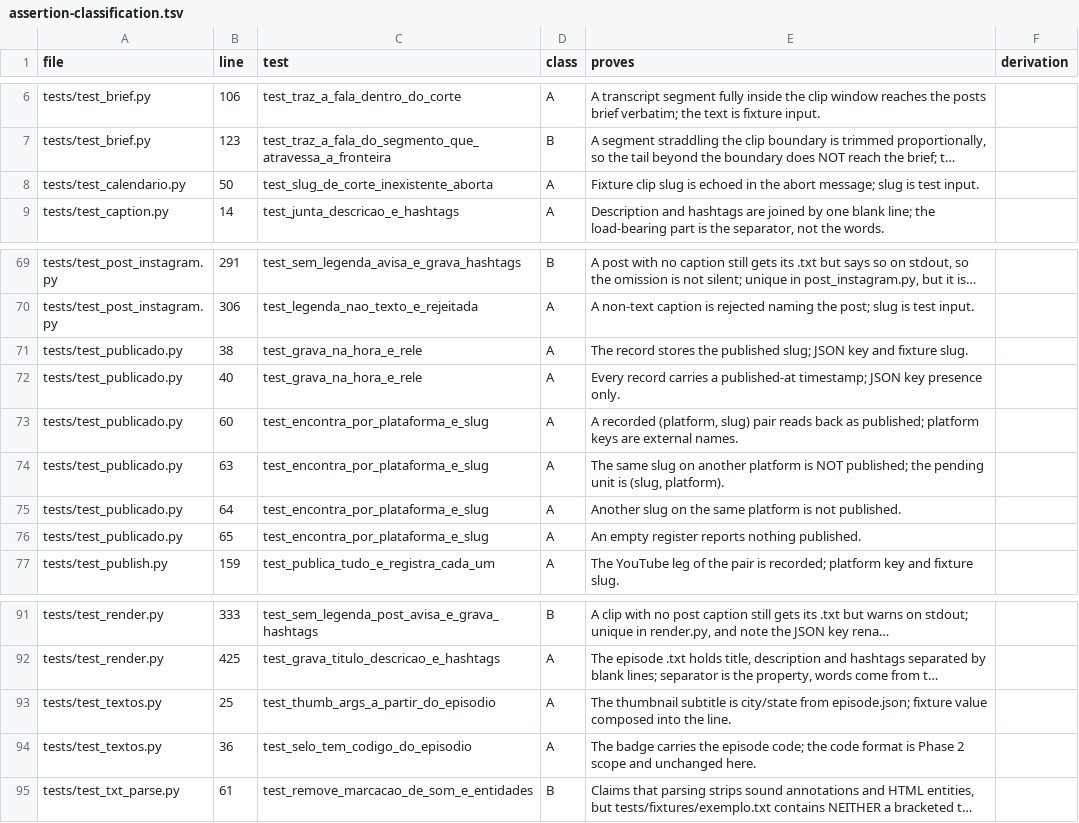
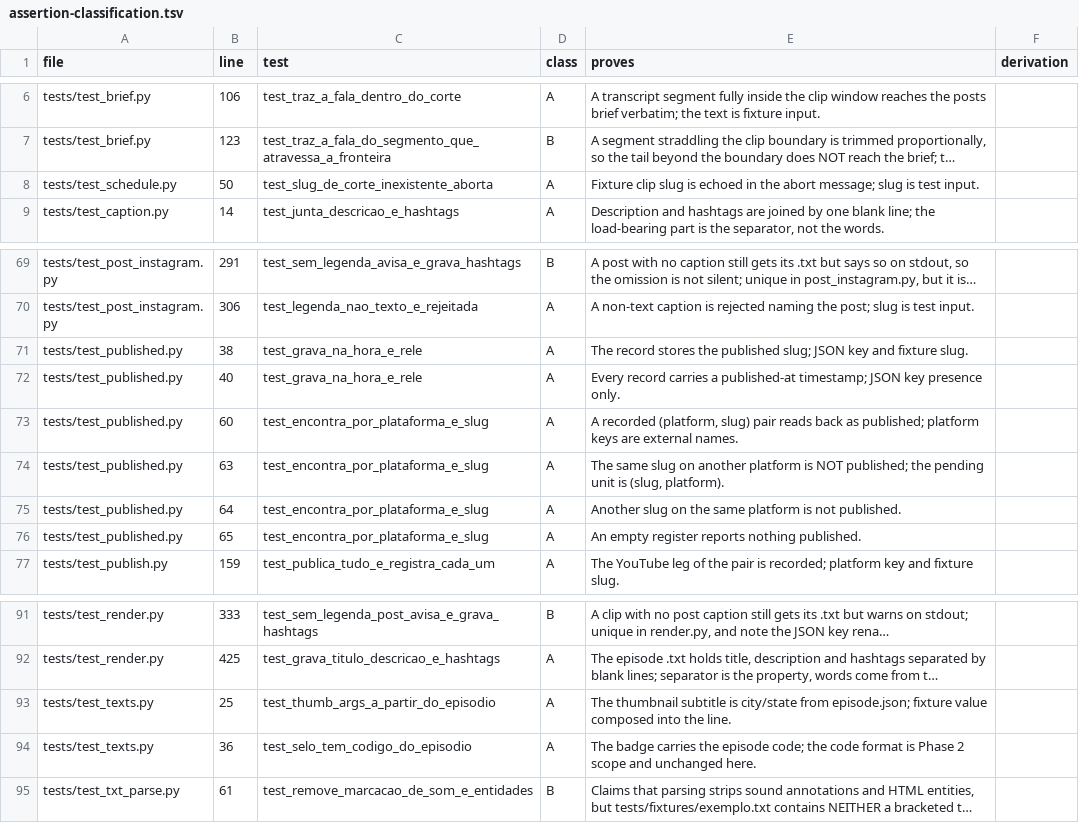
Before and after one commit to fernandoduro/talaria, a TSV file: docs/plans/phase-1-inputs/assertion-classification.tsv, drawn as a sheet; only a part is shown, gaps mark what is left out; long unchanged cells end in …; the diff covers the shown part only; the diff names each change by its address in the sheet, - before the commit and + after, or states it on an @@ line.

```diff
--- a/docs/plans/phase-1-inputs/assertion-classification.tsv
+++ b/docs/plans/phase-1-inputs/assertion-classification.tsv
-A8 (file): tests/test_calendario.py
+A8 (file): tests/test_schedule.py
-A71:A76 (file): tests/test_publicado.py
+A71:A76 (file): tests/test_published.py
-A93:A94 (file): tests/test_textos.py
+A93:A94 (file): tests/test_texts.py
```
Also changed, not shown: 24 edited cells elsewhere in this file, 1 other file.
